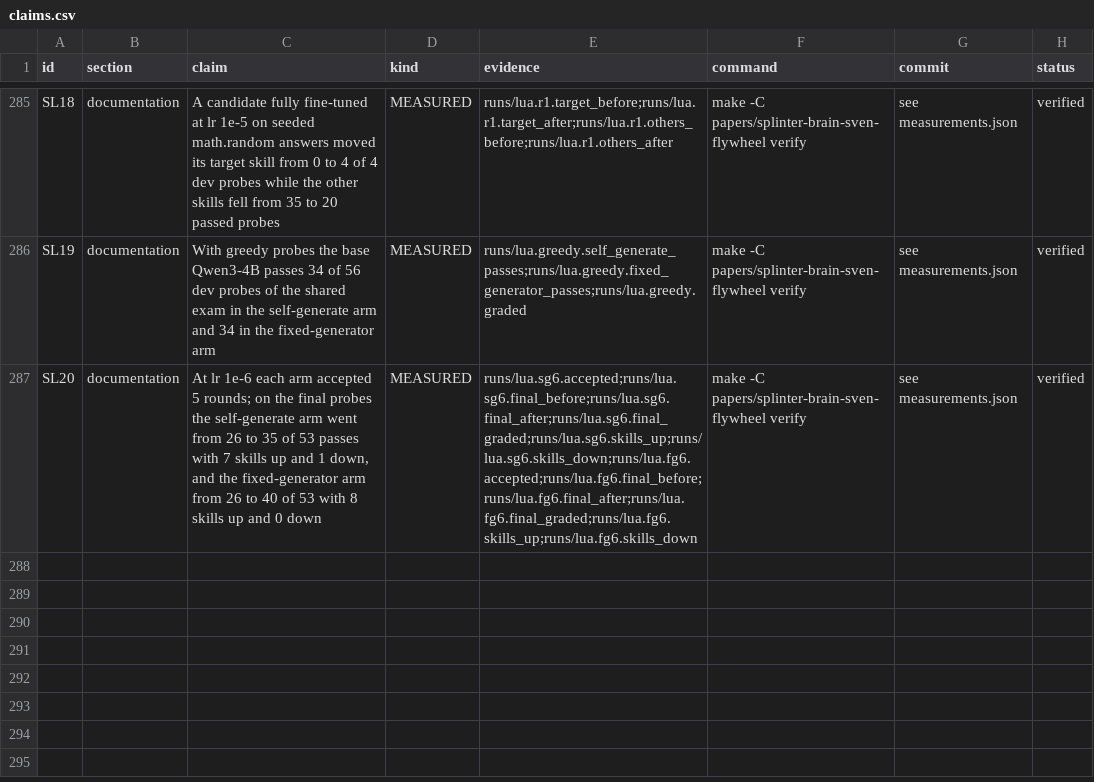
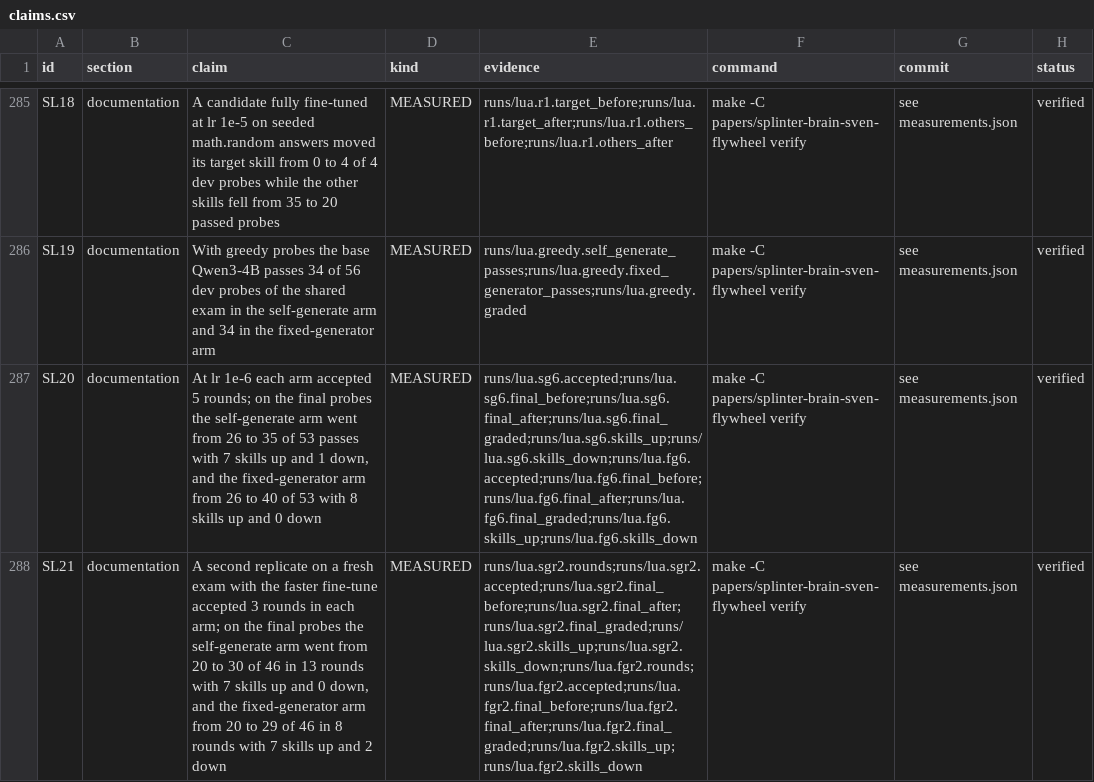
Before and after one commit to swedishembedded/splinter, a CSV file: papers/splinter-brain-sven-flywheel/data/claims.csv, drawn as a sheet; only a part is shown, gaps mark what is left out; the diff names each change by its address in the sheet, - before the commit and + after, or states it on an @@ line.

Commit message:
paper: a second replicate of the teacher-free loop (SL21) - both arms learn again, which generator does better changes sign

```diff
--- a/papers/splinter-brain-sven-flywheel/data/claims.csv
+++ b/papers/splinter-brain-sven-flywheel/data/claims.csv
+row 288: SL21 | documentation | A second replicate on a fresh exam with the faster fine-tune accepted 3 rounds in each arm; on the final probes the self-generate arm went from 20 to 30 of 46 in 13 rounds with 7 skills up and 0 down, and the fixed-generator arm from 20 to 29 of 46 in 8 rounds with 7 skills up and 2 down | MEASURED | runs/lua.sgr2.rounds;runs/lua.sgr2.accepted;runs/lua.sgr2.final_before;runs/lua.sgr2.final_after;runs/lua.sgr2.final_graded;runs/lua.sgr2.skills_up;runs/lua.sgr2.skills_down;runs/lua.fgr2.rounds;runs/lua.fgr2.accepted;runs/lua.fgr2.final_before;runs/lua.fgr2.final_after;runs/lua.fgr2.final_graded;runs/lua.fgr2.skills_up;runs/lua.fgr2.skills_down | make -C papers/splinter-brain-sven-flywheel verify | see measurements.json | verified
```
Also changed, not shown: 3 other files.
